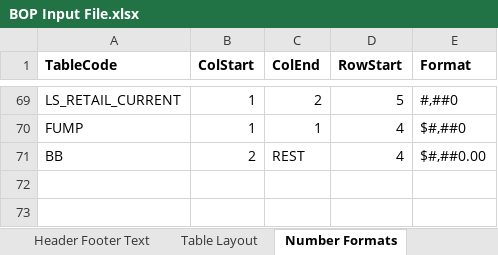
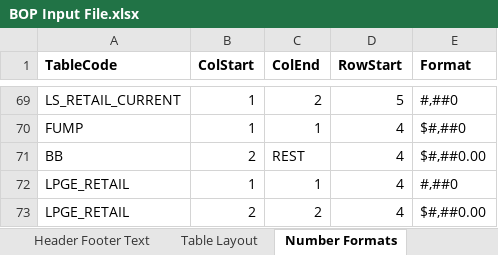
Before and after one commit to himanshu-bist-hb/personal-project1, an Excel workbook: BOP/BOP Input File.xlsx, sheet Number Formats, drawn as a sheet; only a part is shown, gaps mark what is left out; values as stored, in another font and other column widths than the file's, no borders; the diff names each change by its address in the sheet, - before the commit and + after, or states it on an @@ line.

Commit message:
retail wa 3.c.4.f done

```diff
--- a/BOP/BOP Input File.xlsx (sheet Number Formats)
+++ b/BOP/BOP Input File.xlsx (sheet Number Formats)
+row 72: LPGE_RETAIL | 1 | 1 | 4 | #,##0
+row 73: LPGE_RETAIL | 2 | 2 | 4 | $#,##0.00
```
Also changed, not shown: sheet Table Layout, 4 other files.
